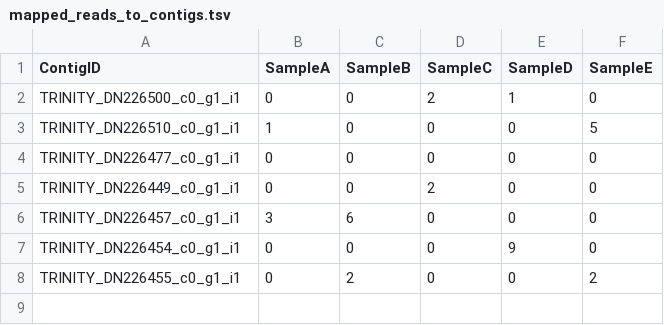
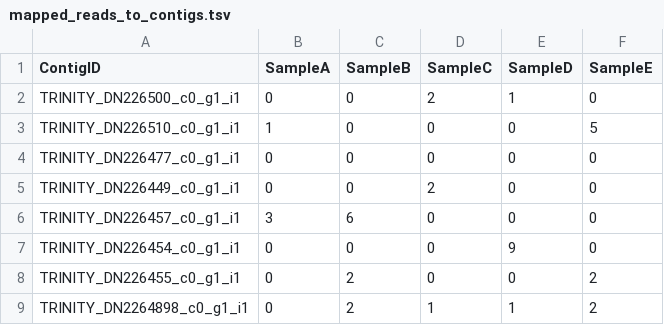
Before and after one commit to AU-ENVS-Bioinformatics/jupyter_annotation, a TSV file: data/mapped_reads_to_contigs.tsv, drawn as a sheet.

```diff
--- a/data/mapped_reads_to_contigs.tsv
+++ b/data/mapped_reads_to_contigs.tsv
@@ -8 +8,2 @@ TRINITY_DN226454_c0_g1_i1	0	0	0	9	0
 TRINITY_DN226455_c0_g1_i1	0	2	0	0	2
+TRINITY_DN2264898_c0_g1_i1	0	2	1	1	2
```
Also changed, not shown: 3 other files.
